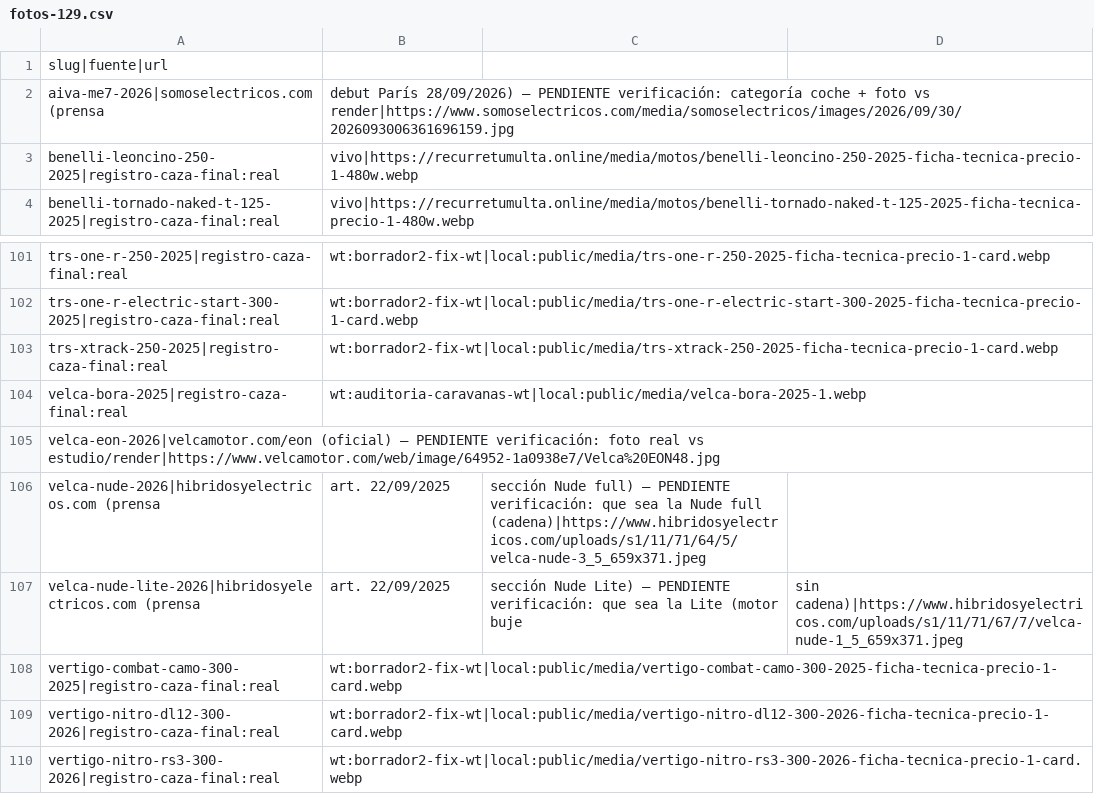
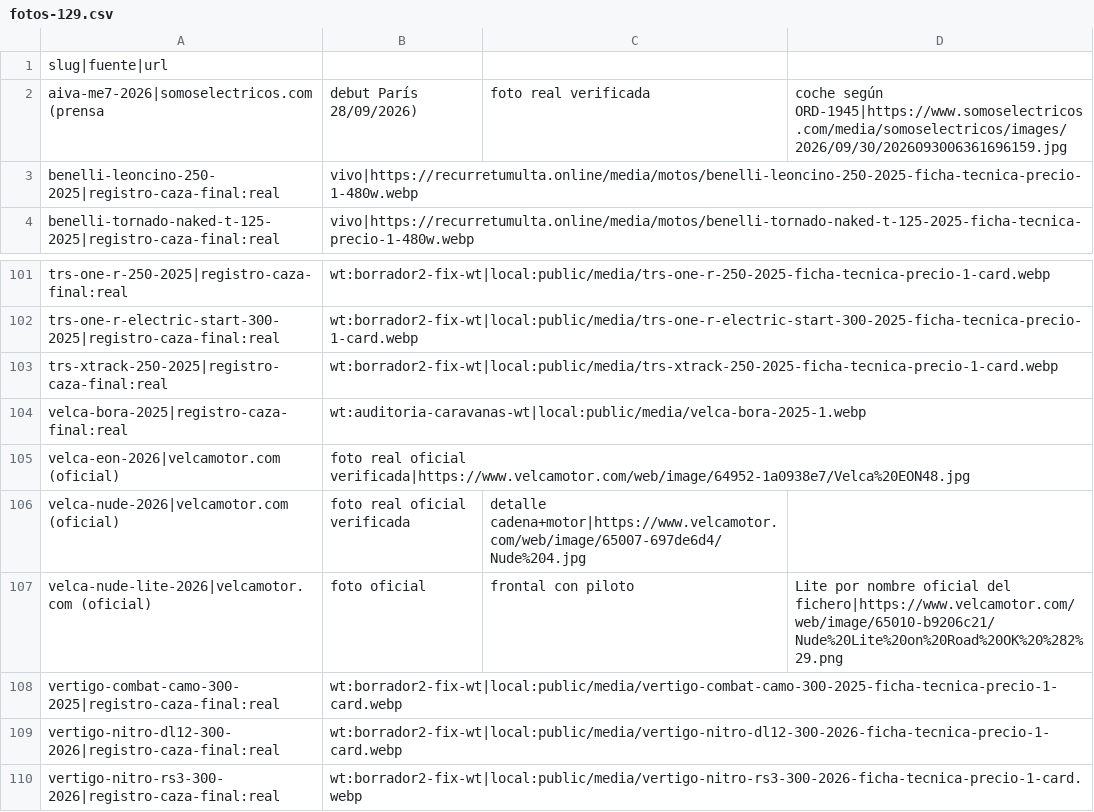
Before and after one commit to danielsanchezverdasco-art/recurretumulta, a CSV file: docs/fotos-129/fotos-129.csv, drawn as a sheet; only a part is shown, gaps mark what is left out.

Commit message:
ORD-1937 seguimiento: 4 cazadas (aiva, eon, nude, nude-lite) + fotos-129.csv + fuentes-seguimiento.md

```diff
--- a/docs/fotos-129/fotos-129.csv
+++ b/docs/fotos-129/fotos-129.csv
@@ -1,3 +1,3 @@
 slug|fuente|url
-aiva-me7-2026|somoselectricos.com (prensa, debut París 28/09/2026) — PENDIENTE verificación: categoría coche + foto vs render|https://www.somoselectricos.com/media/somoselectricos/images/2026/09/30/2026093006361696159.jpg
+aiva-me7-2026|somoselectricos.com (prensa, debut París 28/09/2026), foto real verificada, coche según ORD-1945|https://www.somoselectricos.com/media/somoselectricos/images/2026/09/30/2026093006361696159.jpg
 benelli-leoncino-250-2025|registro-caza-final:real,vivo|https://recurretumulta.online/media/motos/benelli-leoncino-250-2025-ficha-tecnica-precio-1-480w.webp
@@ -104,5 +104,5 @@ trs-xtrack-250-2025|registro-caza-final:real,wt:borrador2-fix-wt|local:public/me
 velca-bora-2025|registro-caza-final:real,wt:auditoria-caravanas-wt|local:public/media/velca-bora-2025-1.webp
-velca-eon-2026|velcamotor.com/eon (oficial) — PENDIENTE verificación: foto real vs estudio/render|https://www.velcamotor.com/web/image/64952-1a0938e7/Velca%20EON48.jpg
-velca-nude-2026|hibridosyelectricos.com (prensa, art. 22/09/2025, sección Nude full) — PENDIENTE verificación: que sea la Nude full (cadena)|https://www.hibridosyelectricos.com/uploads/s1/11/71/64/5/velca-nude-3_5_659x371.jpeg
-velca-nude-lite-2026|hibridosyelectricos.com (prensa, art. 22/09/2025, sección Nude Lite) — PENDIENTE verificación: que sea la Lite (motor buje, sin cadena)|https://www.hibridosyelectricos.com/uploads/s1/11/71/67/7/velca-nude-1_5_659x371.jpeg
+velca-eon-2026|velcamotor.com (oficial), foto real oficial verificada|https://www.velcamotor.com/web/image/64952-1a0938e7/Velca%20EON48.jpg
+velca-nude-2026|velcamotor.com (oficial), foto real oficial verificada, detalle cadena+motor|https://www.velcamotor.com/web/image/65007-697de6d4/Nude%204.jpg
+velca-nude-lite-2026|velcamotor.com (oficial), foto oficial, frontal con piloto, Lite por nombre oficial del fichero|https://www.velcamotor.com/web/image/65010-b9206c21/Nude%20Lite%20on%20Road%20OK%20%282%29.png
 vertigo-combat-camo-300-2025|registro-caza-final:real,wt:borrador2-fix-wt|local:public/media/vertigo-combat-camo-300-2025-ficha-tecnica-precio-1-card.webp
```
Also changed, not shown: 5 other files.
